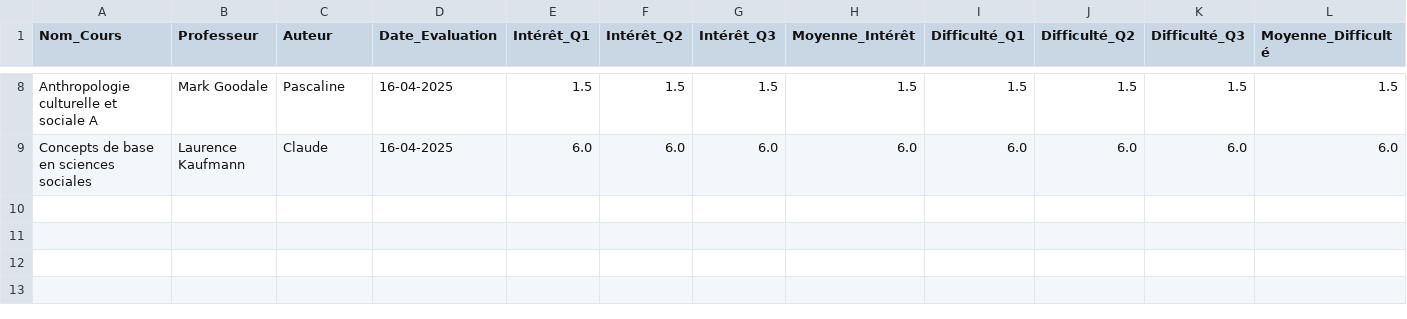
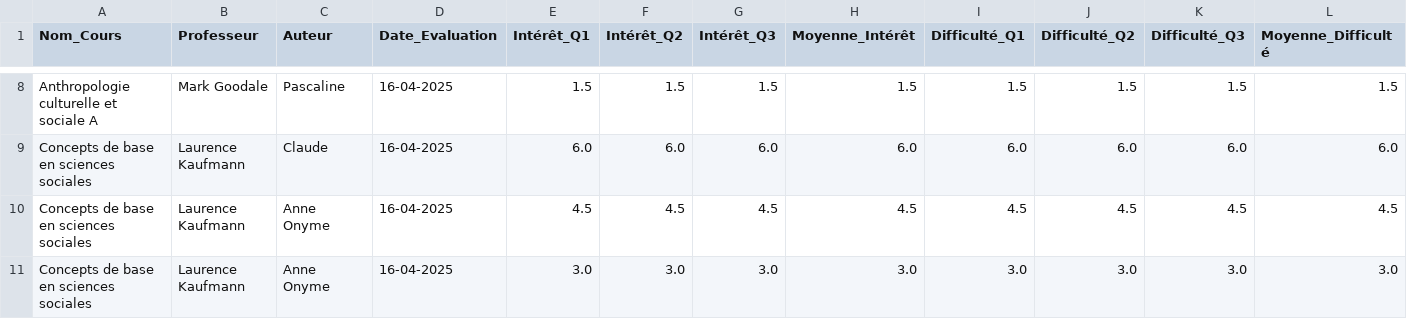
Before and after one commit to Itus19/UNILyse, a CSV file: database/evaluations.csv, drawn as a sheet; only a part is shown, gaps mark what is left out; rows hold the shown columns only; the diff names each change by its address in the sheet, - before the commit and + after, or states it on an @@ line.

Commit message:
Sauvegarde du travail en cours

```diff
--- a/database/evaluations.csv
+++ b/database/evaluations.csv
+row 10: Concepts de base en sciences sociales | Laurence Kaufmann | Anne Onyme | 16-04-2025 | 4.5 | 4.5 | 4.5 | 4.5 | 4.5 | 4.5 | 4.5 | 4.5
+row 11: Concepts de base en sciences sociales | Laurence Kaufmann | Anne Onyme | 16-04-2025 | 3.0 | 3.0 | 3.0 | 3.0 | 3.0 | 3.0 | 3.0 | 3.0
```
Also changed, not shown: database/liste.csv, 2 other files.
